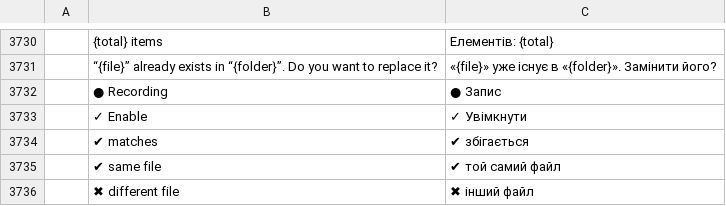
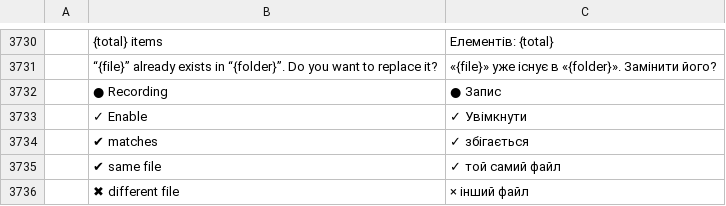
Before and after one commit to getnodalia/toma, a TSV file: crates/ui-egui/src/i18n/uk.tsv, drawn as a sheet; only a part is shown, gaps mark what is left out.

```diff
--- a/crates/ui-egui/src/i18n/uk.tsv
+++ b/crates/ui-egui/src/i18n/uk.tsv
@@ -3733,4 +3733,4 @@
 	✓ Enable	✓ Увімкнути
-	✔ matches	✔ збігається
-	✔ same file	✔ той самий файл
-	✖ different file	✖ інший файл
+	✔ matches	✓ збігається
+	✔ same file	✓ той самий файл
+	✖ different file	× інший файл
```
